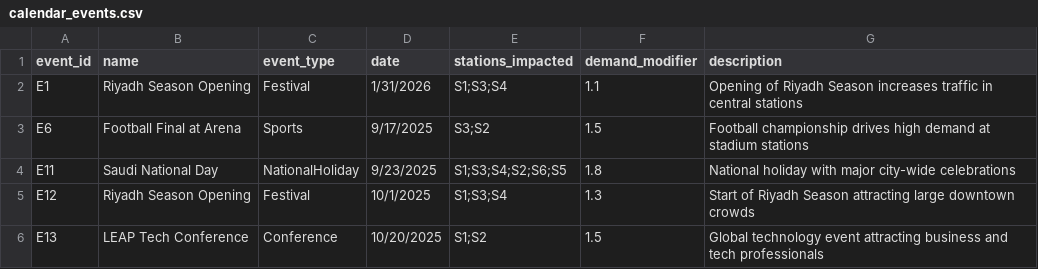
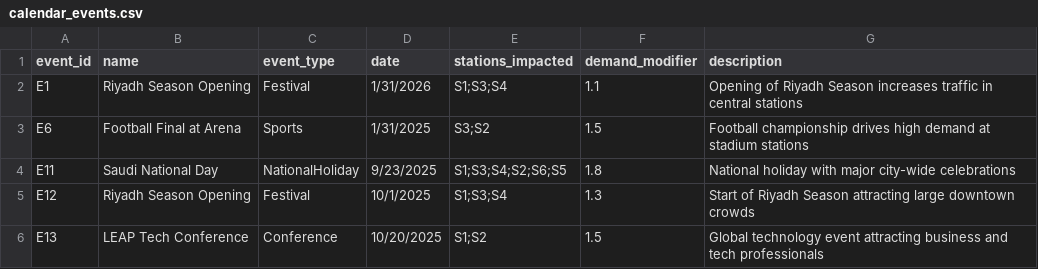
Before and after one commit to Jana-Alrzoog/2025_GP_28, a CSV file: masar-sim/data/seeds/calendar_events.csv, drawn as a sheet; only a part is shown.

Commit message:
Update calendar_events.csv

```diff
--- a/masar-sim/data/seeds/calendar_events.csv
+++ b/masar-sim/data/seeds/calendar_events.csv
@@ -2,3 +2,3 @@ event_id,name,event_type,date,stations_impacted,demand_modifier,description
 E1,Riyadh Season Opening,Festival,1/31/2026,S1;S3;S4,1.1,Opening of Riyadh Season increases traffic in central stations
-E6,Football Final at Arena,Sports,9/17/2025,S3;S2,1.5,Football championship drives high demand at stadium stations
+E6,Football Final at Arena,Sports,1/31/2025,S3;S2,1.5,Football championship drives high demand at stadium stations
 E11,Saudi National Day,NationalHoliday,9/23/2025,S1;S3;S4;S2;S6;S5,1.8,National holiday with major city-wide celebrations
```
